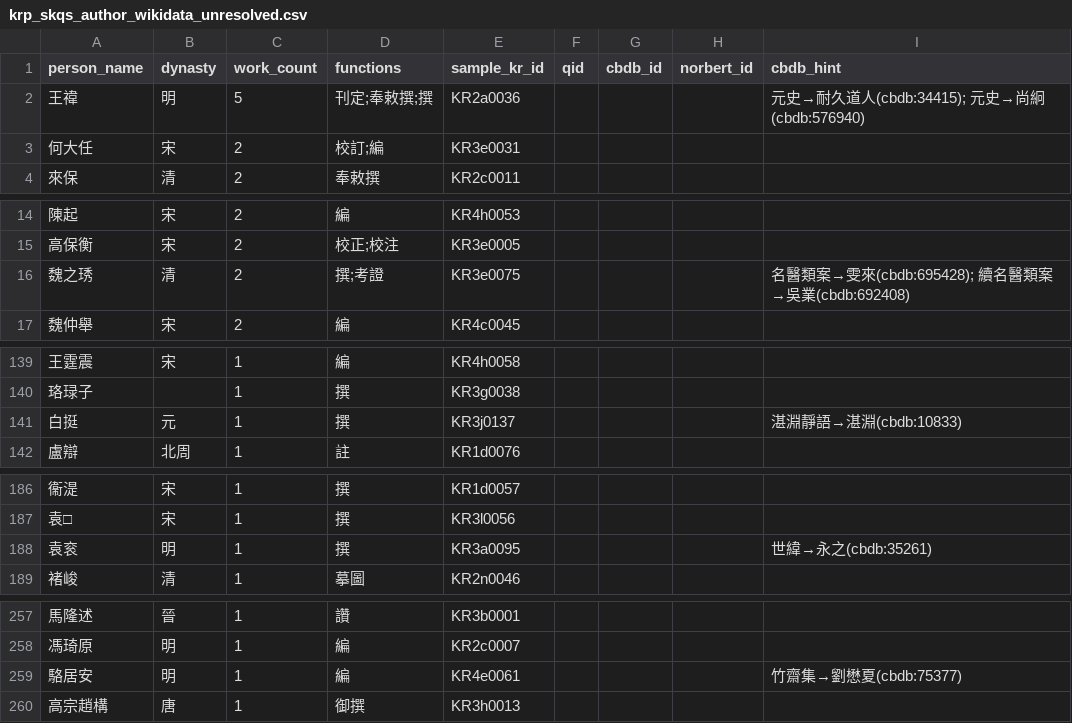
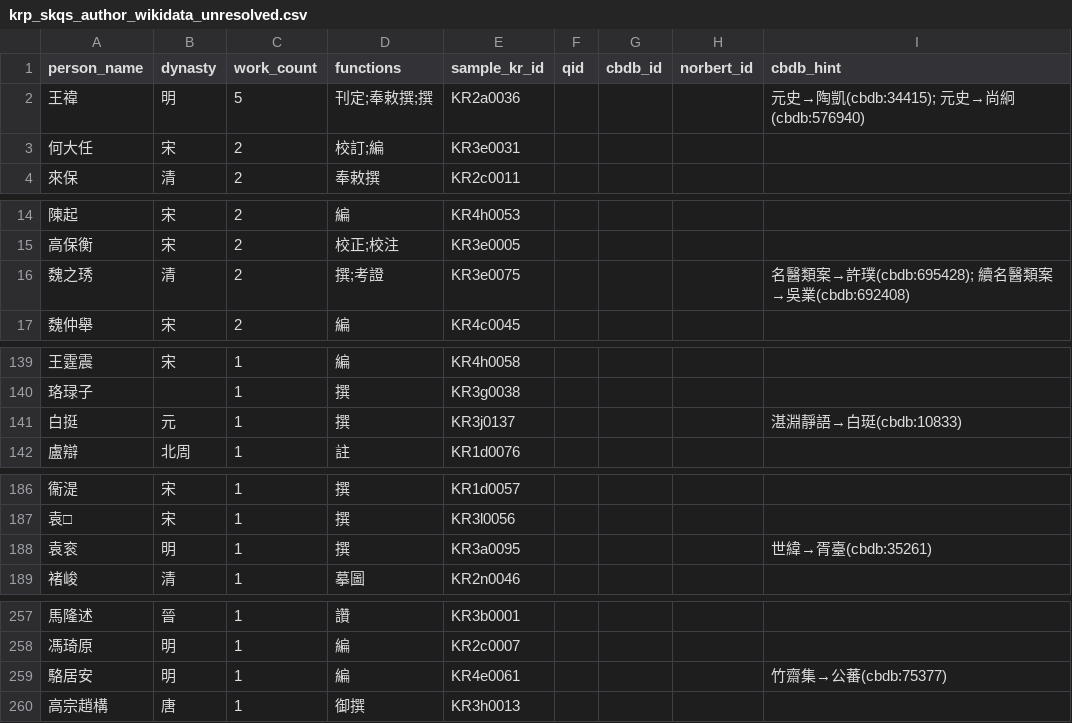
Before and after one commit to grognard-xml/plugins, a CSV file: packages/plugin-kanripo-import/data/metadata/krp_skqs_author_wikidata_unresolved.csv, drawn as a sheet; only a part is shown, gaps mark what is left out.

```diff
--- a/packages/plugin-kanripo-import/data/metadata/krp_skqs_author_wikidata_unresolved.csv
+++ b/packages/plugin-kanripo-import/data/metadata/krp_skqs_author_wikidata_unresolved.csv
@@ -1,3 +1,3 @@
 person_name,dynasty,work_count,functions,sample_kr_id,qid,cbdb_id,norbert_id,cbdb_hint
-王禕,明,5,刊定;奉敕撰;撰,KR2a0036,,,,元史→耐久道人(cbdb:34415); 元史→尚絅(cbdb:576940)
+王禕,明,5,刊定;奉敕撰;撰,KR2a0036,,,,元史→陶凱(cbdb:34415); 元史→尚絅(cbdb:576940)
 何大任,宋,2,校訂;編,KR3e0031,,,,
@@ -15,3 +15,3 @@ person_name,dynasty,work_count,functions,sample_kr_id,qid,cbdb_id,norbert_id,cbd
 高保衡,宋,2,校正;校注,KR3e0005,,,,
-魏之琇,清,2,撰;考證,KR3e0075,,,,名醫類案→雯來(cbdb:695428); 續名醫類案→吳業(cbdb:692408)
+魏之琇,清,2,撰;考證,KR3e0075,,,,名醫類案→許璞(cbdb:695428); 續名醫類案→吳業(cbdb:692408)
 魏仲舉,宋,2,編,KR4c0045,,,,
@@ -140,3 +140,3 @@ person_name,dynasty,work_count,functions,sample_kr_id,qid,cbdb_id,norbert_id,cbd
 珞琭子,,1,撰,KR3g0038,,,,
-白挺,元,1,撰,KR3j0137,,,,湛淵靜語→湛淵(cbdb:10833)
+白挺,元,1,撰,KR3j0137,,,,湛淵靜語→白珽(cbdb:10833)
 盧辯,北周,1,註,KR1d0076,,,,
@@ -187,3 +187,3 @@ person_name,dynasty,work_count,functions,sample_kr_id,qid,cbdb_id,norbert_id,cbd
 袁□,宋,1,撰,KR3l0056,,,,
-袁衮,明,1,撰,KR3a0095,,,,世緯→永之(cbdb:35261)
+袁衮,明,1,撰,KR3a0095,,,,世緯→胥臺(cbdb:35261)
 褚峻,清,1,摹圖,KR2n0046,,,,
@@ -258,3 +258,3 @@ person_name,dynasty,work_count,functions,sample_kr_id,qid,cbdb_id,norbert_id,cbd
 馮琦原,明,1,編,KR2c0007,,,,
-駱居安,明,1,編,KR4e0061,,,,竹齋集→劉懋夏(cbdb:75377)
+駱居安,明,1,編,KR4e0061,,,,竹齋集→公蕃(cbdb:75377)
 高宗趙構,唐,1,御撰,KR3h0013,,,,
```
Also changed, not shown: 18 other files.
